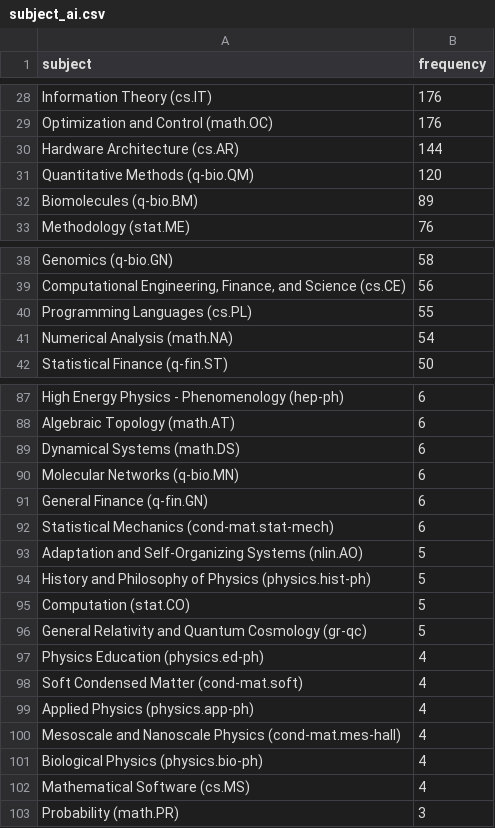
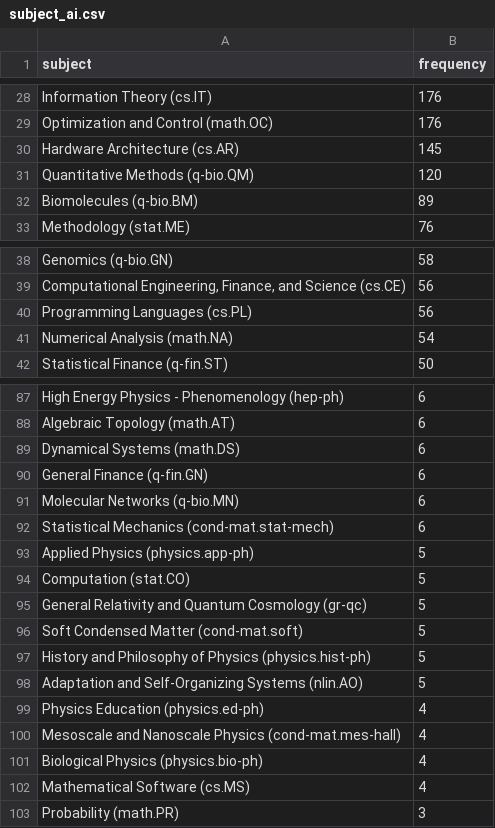
Before and after one commit to ThomasKranz/arxiv_ETL, a CSV file: data/subject_ai.csv, drawn as a sheet; only a part is shown, gaps mark what is left out; the diff covers the shown part only.

```diff
--- a/data/subject_ai.csv
+++ b/data/subject_ai.csv
@@ -29,3 +29,3 @@ Information Theory (cs.IT),176
 Optimization and Control (math.OC),176
-Hardware Architecture (cs.AR),144
+Hardware Architecture (cs.AR),145
 Quantitative Methods (q-bio.QM),120
@@ -39,3 +39,3 @@ Genomics (q-bio.GN),58
 "Computational Engineering, Finance, and Science (cs.CE)",56
-Programming Languages (cs.PL),55
+Programming Languages (cs.PL),56
 Numerical Analysis (math.NA),54
@@ -89,12 +89,12 @@ Algebraic Topology (math.AT),6
 Dynamical Systems (math.DS),6
+General Finance (q-fin.GN),6
 Molecular Networks (q-bio.MN),6
-General Finance (q-fin.GN),6
 Statistical Mechanics (cond-mat.stat-mech),6
-Adaptation and Self-Organizing Systems (nlin.AO),5
-History and Philosophy of Physics (physics.hist-ph),5
+Applied Physics (physics.app-ph),5
 Computation (stat.CO),5
 General Relativity and Quantum Cosmology (gr-qc),5
+Soft Condensed Matter (cond-mat.soft),5
+History and Philosophy of Physics (physics.hist-ph),5
+Adaptation and Self-Organizing Systems (nlin.AO),5
 Physics Education (physics.ed-ph),4
-Soft Condensed Matter (cond-mat.soft),4
-Applied Physics (physics.app-ph),4
 Mesoscale and Nanoscale Physics (cond-mat.mes-hall),4
```
Also changed, not shown: 13 edited cells elsewhere in this file, 2 other files.
